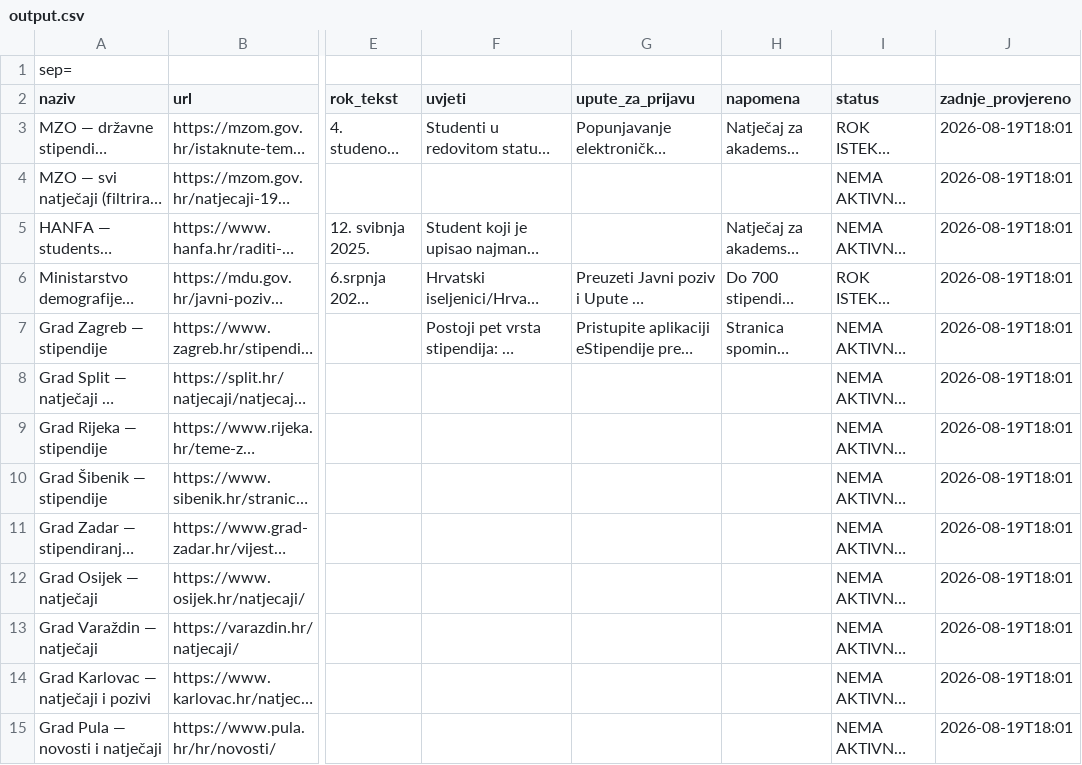
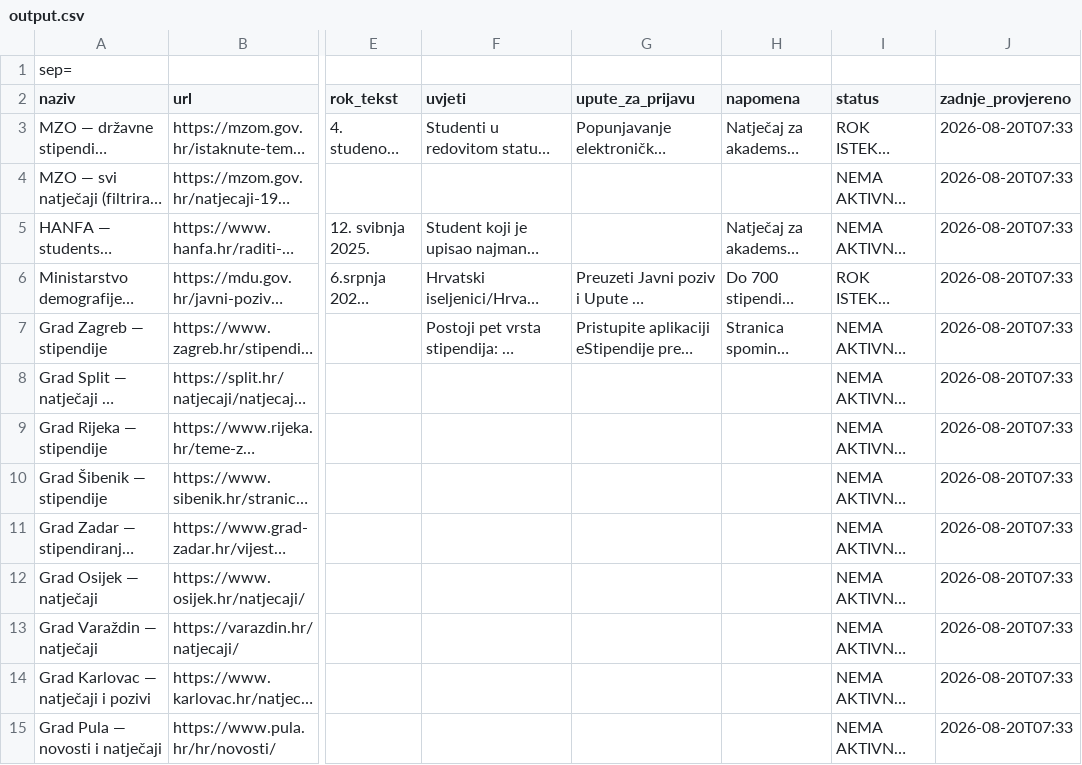
Before and after one commit to hunjeke/stipendije, a CSV file: output.csv, drawn as a sheet; only a part is shown, gaps mark what is left out; long unchanged cells end in …; the diff covers the shown part only; the diff names each change by its address in the sheet, - before the commit and + after, or states it on an @@ line.

```diff
--- a/output.csv
+++ b/output.csv
-J3:J15 (zadnje_provjereno): 2026-08-19T18:01
+J3:J15 (zadnje_provjereno): 2026-08-20T07:33
```
Also changed, not shown: 58 edited cells elsewhere in this file, 6 other files.
